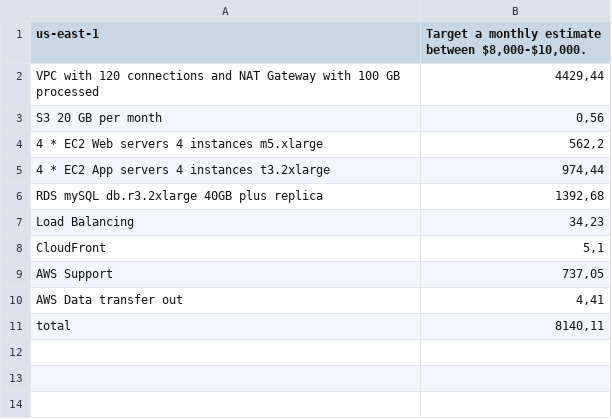
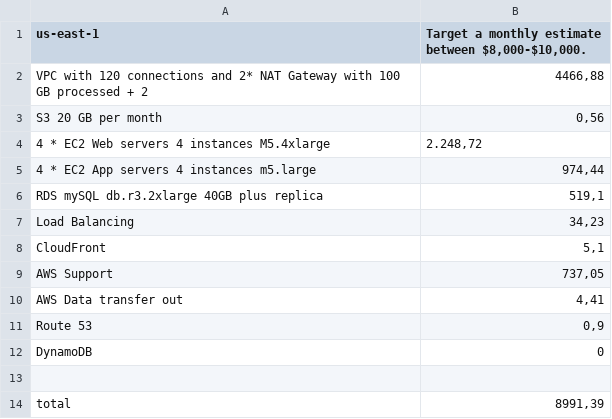
Before and after one commit to alexandrumd/udacity_cloud_architect_project2, a CSV file: project2_other_files/Initial_Cost_Estimate.csv, drawn as a sheet.

```diff
--- a/project2_other_files/Initial_Cost_Estimate.csv
+++ b/project2_other_files/Initial_Cost_Estimate.csv
@@ -1,7 +1,7 @@
 us-east-1;Target a monthly estimate between $8,000-$10,000.
-VPC with 120 connections and NAT Gateway with 100 GB processed;4429,44
+VPC with 120 connections and 2* NAT Gateway with 100 GB processed + 2;4466,88
 S3 20 GB per month;0,56
-4 * EC2 Web servers 4 instances m5.xlarge;562,2
-4 * EC2 App servers 4 instances t3.2xlarge;974,44
-RDS mySQL db.r3.2xlarge 40GB plus replica;1392,68
+4 * EC2 Web servers 4 instances M5.4xlarge;2.248,72
+4 * EC2 App servers 4 instances m5.large;974,44
+RDS mySQL db.r3.2xlarge 40GB plus replica;519,1
 Load Balancing;34,23
@@ -10,2 +10,5 @@ AWS Support;737,05
 AWS Data transfer out;4,41
-total;8140,11
+Route 53;0,9
+DynamoDB;0
+;
+total;8991,39
```
Also changed, not shown: project2_other_files/Increased_Cost Estimate.csv, project2_other_files/Reduced_Cost_Estimate.csv, 4 other files.
